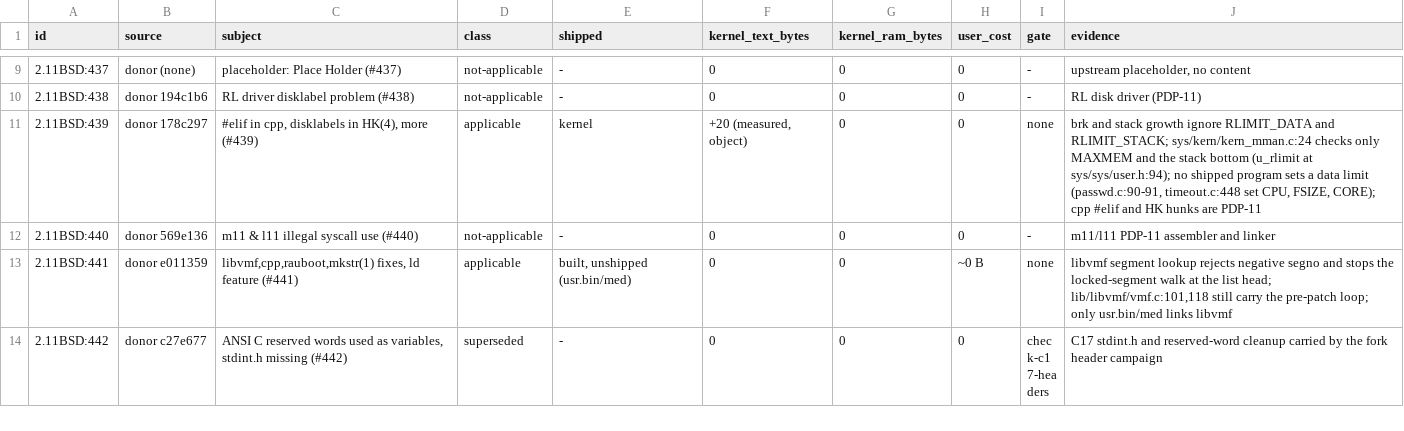
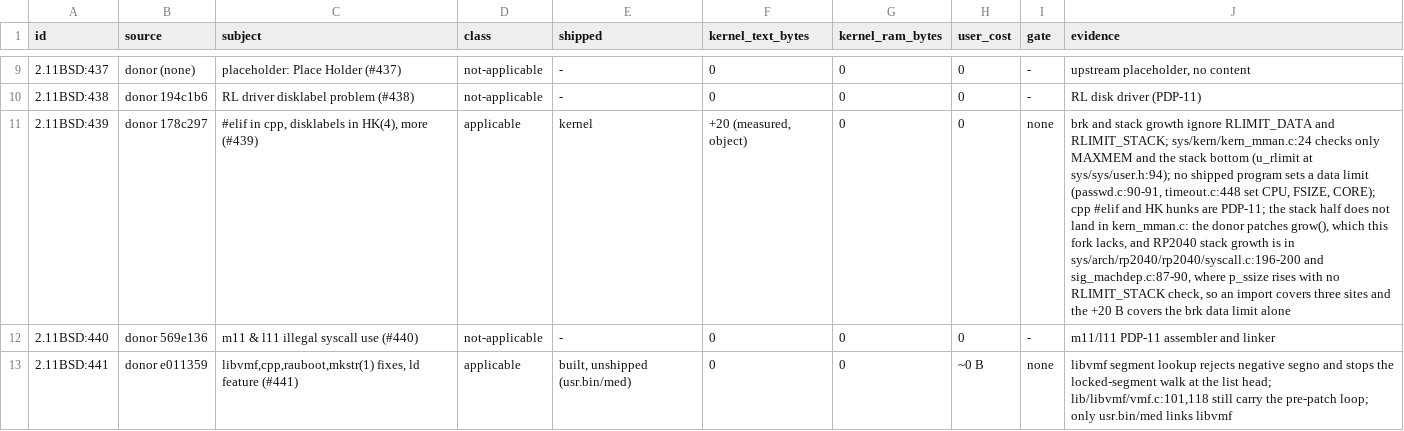
Before and after one commit to Oichkatzelesfrettschen/discobsd-2040-unofficial, a TSV file: docs/research/upstream-patch-survey.tsv, drawn as a sheet; only a part is shown, gaps mark what is left out; the shorter side is filled out with more unchanged rows; the diff covers the shown part only; the diff names each change by its address in the sheet, - before the commit and + after, or states it on an @@ line.

Commit message:
docs/research/upstream-patch-survey: make devname a prerequisite, scope patch 439 to three sites, move 500.76 to adaptation
devname() returns entry->d_name after closedir() has freed the DIR that holds the entry, so the
ps tty-table replacement needs a stable-buffer devname() and a runtime case first. Patch 439's
RLIMIT_STACK half has no grow() to land in here: RP2040 stack growth is in syscall.c and
sig_machdep.c, so the import covers three sites and the measured +20 B is the brk half. Item 500.76
targets the network image the fork lacks, so it is not applicable; its panic-tag idea stays as an
adaptation without a rank, ranks 4 to 13 move up one, and the patch-500 counts are present 17,
superseded 3, applicable 15, not-applicable 67.

```diff
--- a/docs/research/upstream-patch-survey.tsv
+++ b/docs/research/upstream-patch-survey.tsv
-J11 (evidence): …hunks are PDP-11
+J11 (evidence): …hunks are PDP-11; the stack half does not land in kern_mman.c: the donor patches grow(), which this fork lacks, and RP2040 stack growth is in sys/arch/rp2040/rp2040/syscall.c:196-200 and sig_machdep.c:87-90, where p_ssize rises with no RLIMIT_STACK check, so an import covers three sites and the +20 B covers the brk data limit alone
```
Also changed, not shown: 6 edited cells elsewhere in this file, 1 other file.
